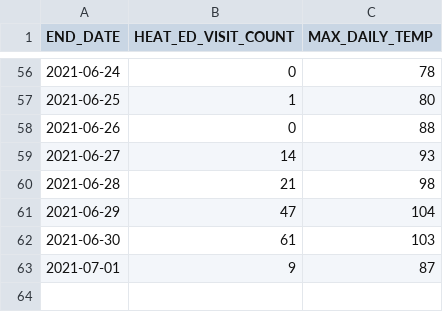
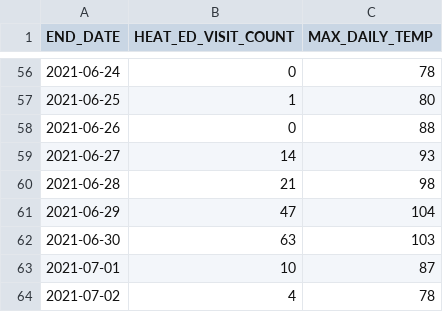
Before and after one commit to nychealth/heat-syndrome-data, a CSV file: edheat2021_live.csv, drawn as a sheet; only a part is shown, gaps mark what is left out.

Commit message:
Regular auto-commit

```diff
--- a/edheat2021_live.csv
+++ b/edheat2021_live.csv
@@ -61,3 +61,4 @@
 2021-06-29,47,104
-2021-06-30,61,103
-2021-07-01,9,87
+2021-06-30,63,103
+2021-07-01,10,87
+2021-07-02,4,78
```
